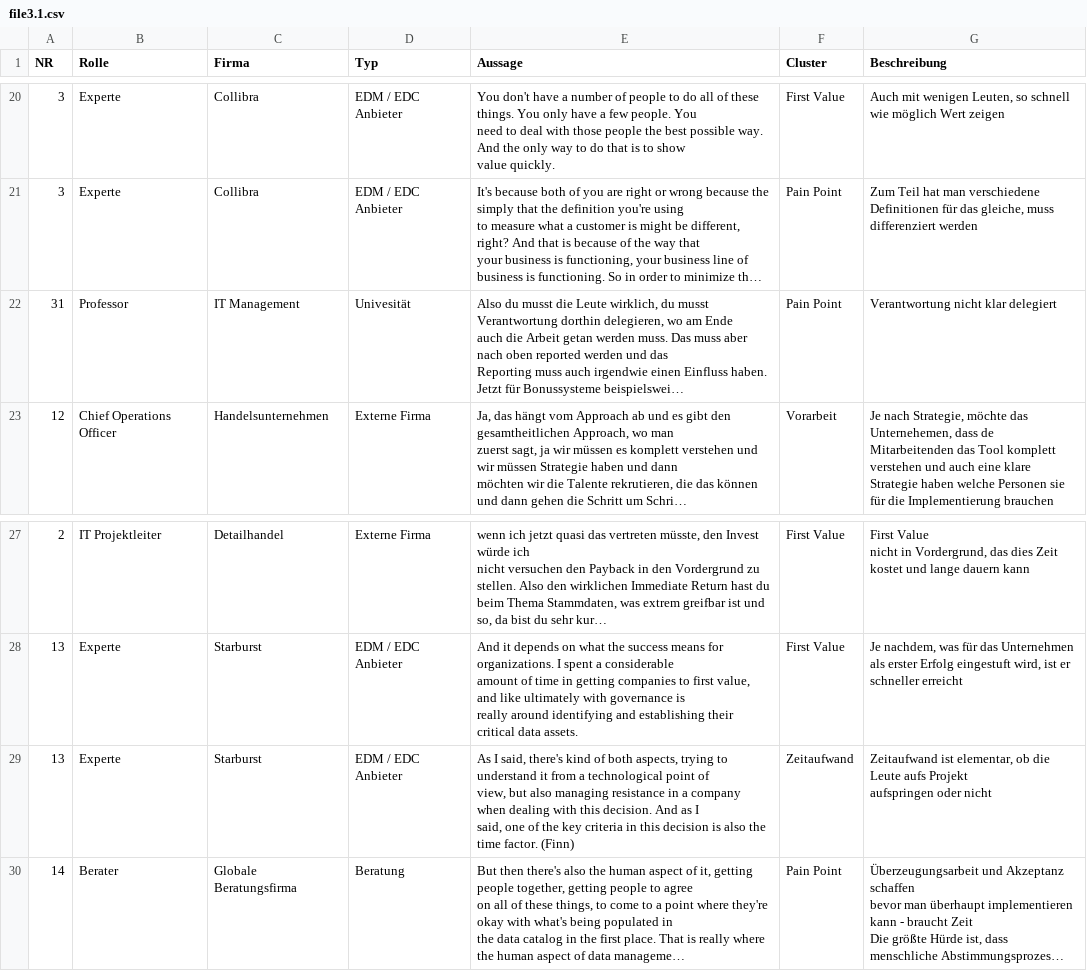
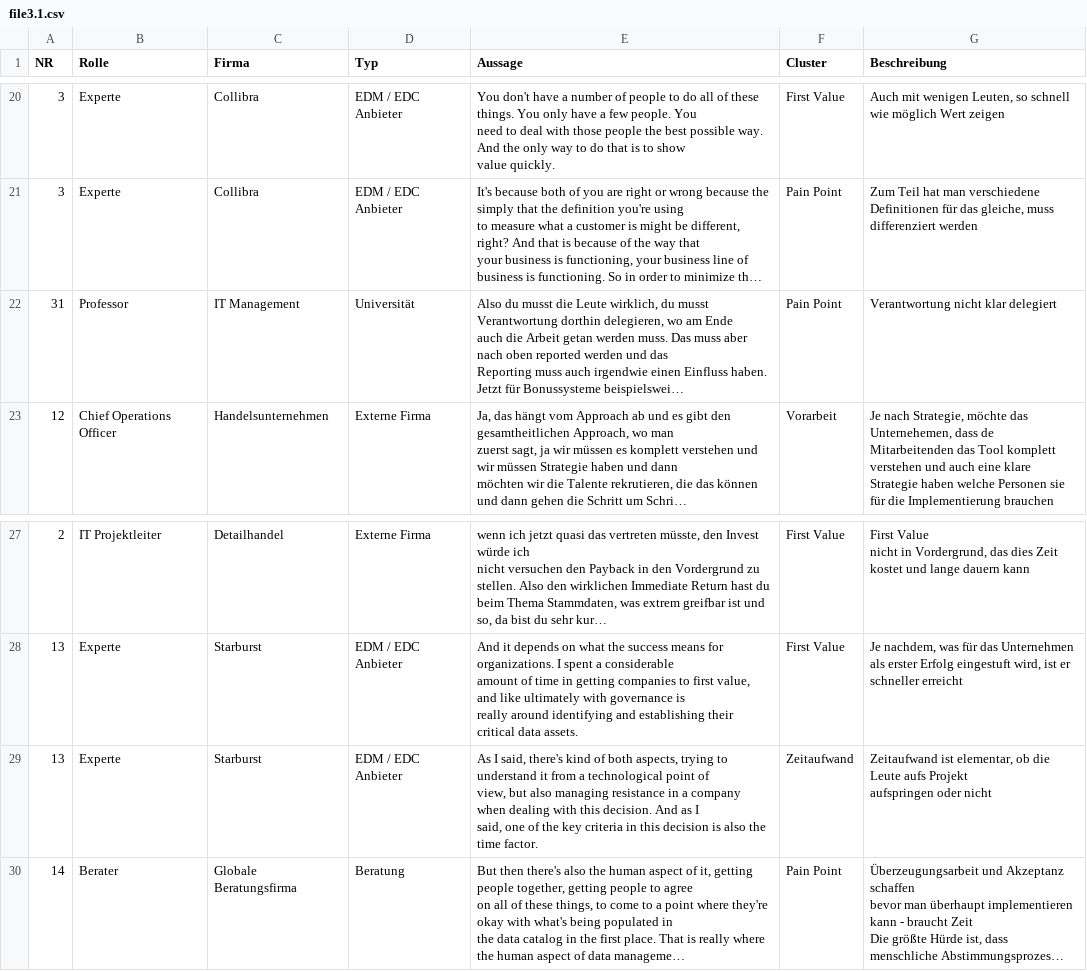
Before and after one commit to finnstraehle/mindra-ai, a CSV file: data/file3.1.csv, drawn as a sheet; only a part is shown, gaps mark what is left out; long unchanged cells end in …; the diff names each change by its address in the sheet, - before the commit and + after, or states it on an @@ line.

```diff
--- a/data/file3.1.csv
+++ b/data/file3.1.csv
-D22 (Typ): Univesität
+D22 (Typ): Universität
-E29 (Aussage): …time factor. (Finn)
+E29 (Aussage): …time factor.
```
Also changed, not shown: data/file1.csv, data/file2.2.csv, 7 other files.
